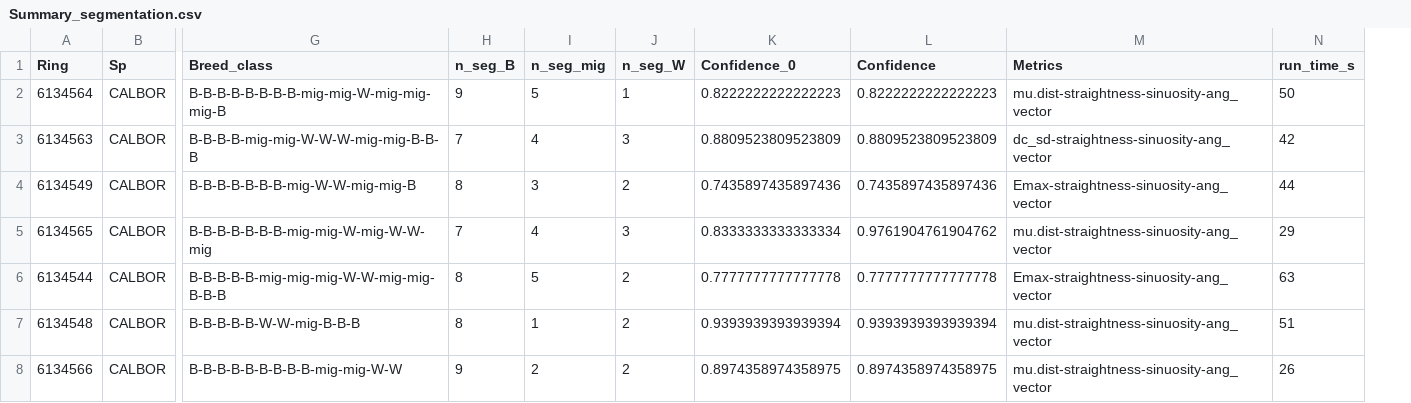
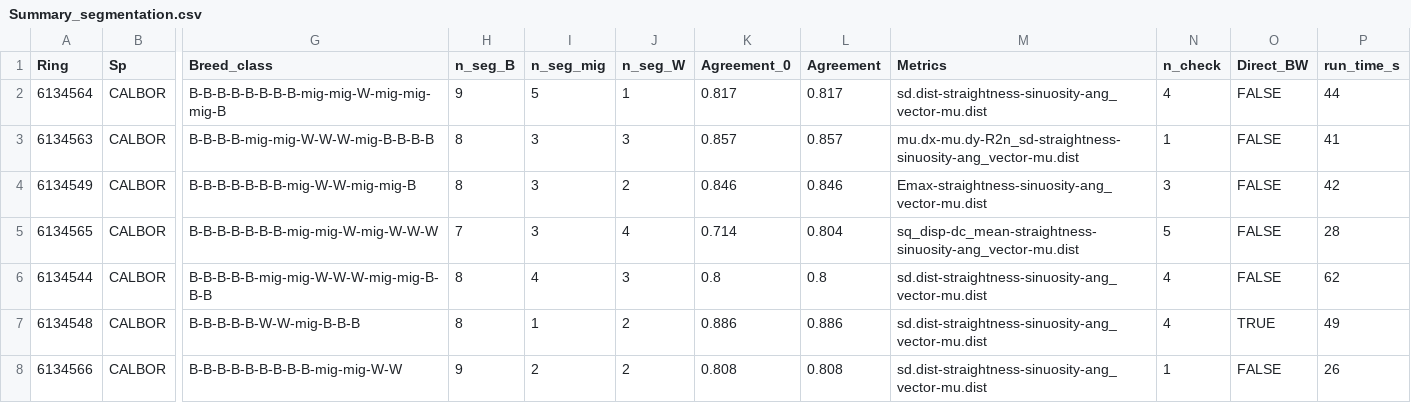
Before and after one commit to BioChess/AutoPhen_GLS, a CSV file: output/Summary_segmentation.csv, drawn as a sheet; only a part is shown, gaps mark what is left out; removed rows and columns are numbered as before the commit, all else as after; the diff names each change by its address in the sheet, - before the commit and + after, or states it on an @@ line.

```diff
--- a/output/Summary_segmentation.csv
+++ b/output/Summary_segmentation.csv
-column K (Confidence_0), rows 2-8: 0.8222222222222223 | 0.8809523809523809 | 0.7435897435897436 | 0.8333333333333334 | 0.7777777777777778 | 0.9393939393939394 | 0.8974358974358975
-column L (Confidence), rows 2-8: 0.8222222222222223 | 0.8809523809523809 | 0.7435897435897436 | 0.9761904761904762 | 0.7777777777777778 | 0.9393939393939394 | 0.8974358974358975
+column K (Agreement_0), rows 2-8: 0.817 | 0.857 | 0.846 | 0.714 | 0.8 | 0.886 | 0.808
+column L (Agreement), rows 2-8: 0.817 | 0.857 | 0.846 | 0.804 | 0.8 | 0.886 | 0.808
+column N (n_check), rows 2-8: 4 | 1 | 3 | 5 | 4 | 4 | 1
+column O (Direct_BW), rows 2-8: FALSE | FALSE | FALSE | FALSE | FALSE | TRUE | FALSE
-M2 (Metrics): mu.dist-straightness-sinuosity-ang_vector
+M2 (Metrics): sd.dist-straightness-sinuosity-ang_vector-mu.dist
-P2 (run_time_s): 50
+P2 (run_time_s): 44
-G3 (Breed_class): B-B-B-B-mig-mig-W-W-W-mig-mig-B-B-B
+G3 (Breed_class): B-B-B-B-mig-mig-W-W-W-mig-B-B-B-B
-H3 (n_seg_B): 7
+H3 (n_seg_B): 8
-I3 (n_seg_mig): 4
+I3 (n_seg_mig): 3
-M3 (Metrics): dc_sd-straightness-sinuosity-ang_vector
+M3 (Metrics): mu.dx-mu.dy-R2n_sd-straightness-sinuosity-ang_vector-mu.dist
-P3 (run_time_s): 42
+P3 (run_time_s): 41
-M4 (Metrics): Emax-straightness-sinuosity-ang_vector
+M4 (Metrics): Emax-straightness-sinuosity-ang_vector-mu.dist
-P4 (run_time_s): 44
+P4 (run_time_s): 42
-G5 (Breed_class): B-B-B-B-B-B-B-mig-mig-W-mig-W-W-mig
+G5 (Breed_class): B-B-B-B-B-B-B-mig-mig-W-mig-W-W-W
-I5 (n_seg_mig): 4
+I5 (n_seg_mig): 3
-J5 (n_seg_W): 3
+J5 (n_seg_W): 4
-M5 (Metrics): mu.dist-straightness-sinuosity-ang_vector
+M5 (Metrics): sq_disp-dc_mean-straightness-sinuosity-ang_vector-mu.dist
-P5 (run_time_s): 29
+P5 (run_time_s): 28
-G6 (Breed_class): B-B-B-B-B-mig-mig-mig-W-W-mig-mig-B-B-B
+G6 (Breed_class): B-B-B-B-B-mig-mig-W-W-W-mig-mig-B-B-B
-I6 (n_seg_mig): 5
+I6 (n_seg_mig): 4
-J6 (n_seg_W): 2
+J6 (n_seg_W): 3
-M6 (Metrics): Emax-straightness-sinuosity-ang_vector
+M6 (Metrics): sd.dist-straightness-sinuosity-ang_vector-mu.dist
-P6 (run_time_s): 63
+P6 (run_time_s): 62
-M7:M8 (Metrics): mu.dist-straightness-sinuosity-ang_vector
+M7:M8 (Metrics): sd.dist-straightness-sinuosity-ang_vector-mu.dist
-P7 (run_time_s): 51
+P7 (run_time_s): 49
```
Also changed, not shown: output/Segmentation_results.csv, 15 other files.
